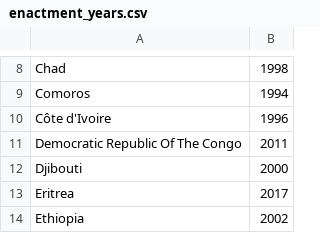
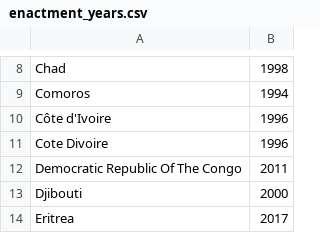
Before and after one commit to danpdraper/eia, a CSV file: configuration/enactment_years.csv (was raw_data/enactment_years.csv), drawn as a sheet; only a part is shown, gaps mark what is left out; the shorter side is filled out with more unchanged rows; the diff names each change by its address in the sheet, - before the commit and + after, or states it on an @@ line.

```diff
--- a/raw_data/enactment_years.csv
+++ b/configuration/enactment_years.csv
+row 11: Cote Divoire | 1996
```
Also changed, not shown: 14 other files.
